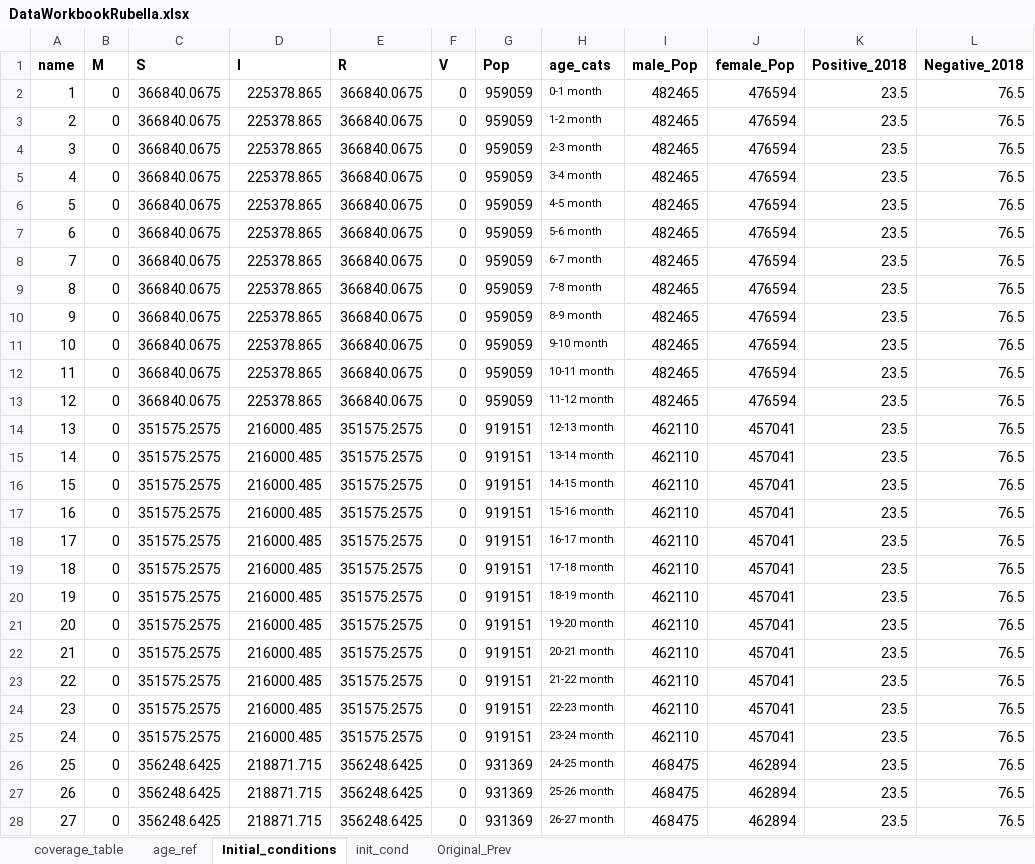
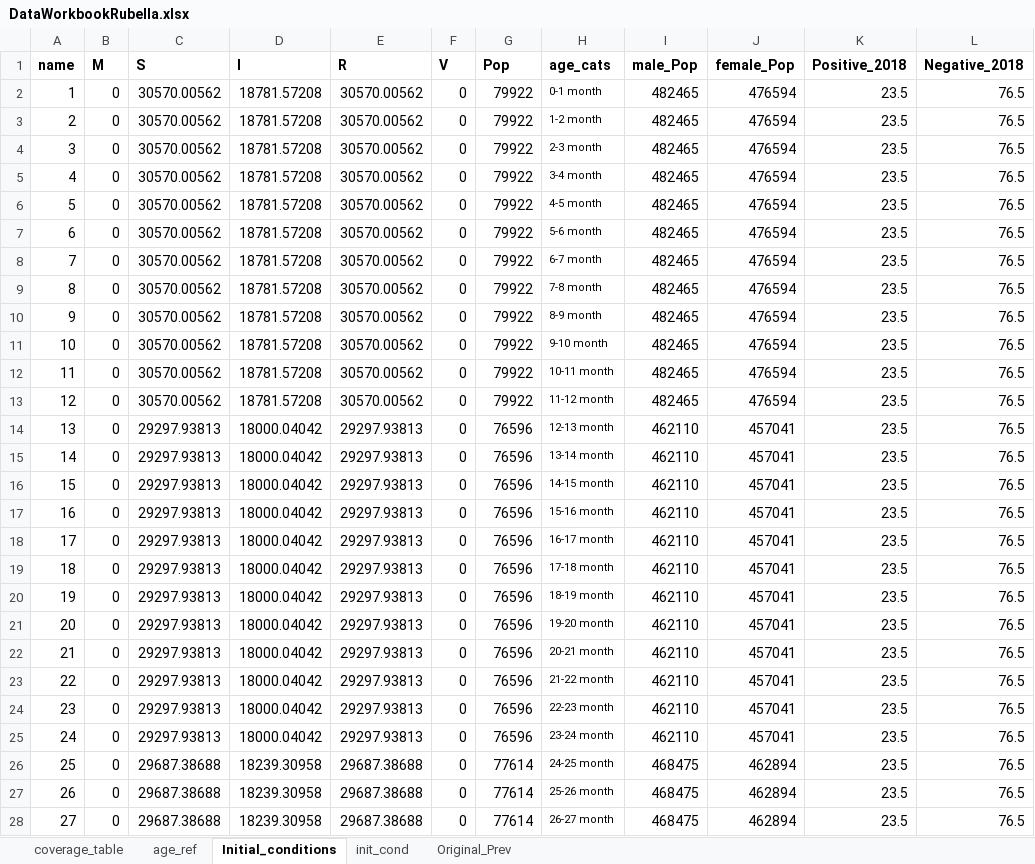
Before and after one commit to TaahirBhorat/RubellaNew, an Excel workbook: DataWorkbookRubella.xlsx, sheet Initial_conditions, drawn as a sheet; only a part is shown; values as stored, in another font and other column widths than the file's, no borders; the diff covers the shown part only; the diff names each change by its address in the sheet, - before the commit and + after, or states it on an @@ line.

```diff
--- a/DataWorkbookRubella.xlsx (sheet Initial_conditions)
+++ b/DataWorkbookRubella.xlsx (sheet Initial_conditions)
-C2:C13 (S): 366840.0675
+C2:C13 (S): 30570.00562
-D2:D13 (I): 225378.865
+D2:D13 (I): 18781.57208
-E2:E13 (R): 366840.0675
+E2:E13 (R): 30570.00562
-G2:G13 (Pop): 959059
+G2:G13 (Pop): 79922
-C14:C25 (S): 351575.2575
+C14:C25 (S): 29297.93813
-D14:D25 (I): 216000.485
+D14:D25 (I): 18000.04042
-E14:E25 (R): 351575.2575
+E14:E25 (R): 29297.93813
-G14:G25 (Pop): 919151
+G14:G25 (Pop): 76596
-C26:C28 (S): 356248.6425
+C26:C28 (S): 29687.38688
-D26:D28 (I): 218871.715
+D26:D28 (I): 18239.30958
-E26:E28 (R): 356248.6425
+E26:E28 (R): 29687.38688
-G26:G28 (Pop): 931369
+G26:G28 (Pop): 77614
```
Also changed, not shown: 84 edited cells elsewhere in this sheet, RubellaModel.xlsx, 1 other file.
